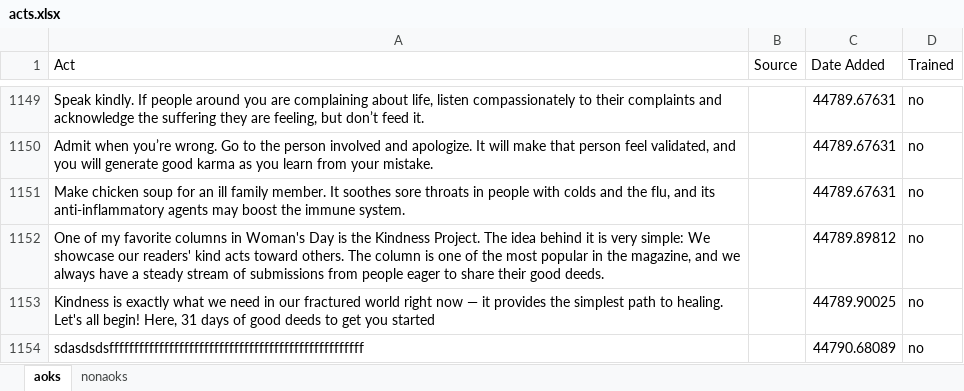
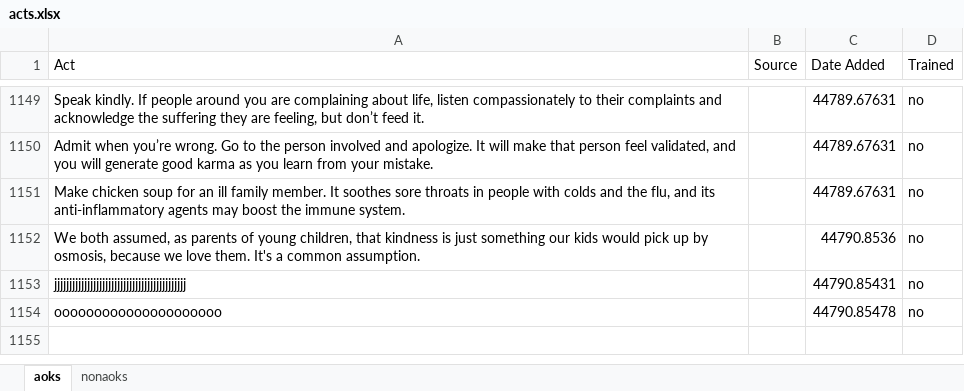
Before and after one commit to FaeqAlrimawi/kindnesswebsite, an Excel workbook: website/static/acts.xlsx, sheet aoks, drawn as a sheet; only a part is shown, gaps mark what is left out; values as stored, in another font and other column widths than the file's, no borders; removed rows and columns are numbered as before the commit, all else as after; the diff names each change by its address in the sheet, - before the commit and + after, or states it on an @@ line.

```diff
--- a/website/static/acts.xlsx (sheet aoks)
+++ b/website/static/acts.xlsx (sheet aoks)
-row 1152: One of my favorite columns in Woman's Day is the Kindness Project. The idea behind it is very simple: We showcase our readers' kind acts toward others. The column is one of the most popular in the magazine, and we always have a steady stream of submissions from people eager to share their good deeds. |  | 44789.89812 | no
-row 1153: Kindness is exactly what we need in our fractured world right now — it provides the simplest path to healing. Let's all begin! Here, 31 days of good deeds to get you started |  | 44789.90025 | no
-row 1154: sdasdsdsfffffffffffffffffffffffffffffffffffffffffffffffffff |  | 44790.68089 | no
+row 1152: We both assumed, as parents of young children, that kindness is just something our kids would pick up by osmosis, because we love them. It's a common assumption. |  | 44790.8536 | no
+row 1153: jjjjjjjjjjjjjjjjjjjjjjjjjjjjjjjjjjjjjjjjjjjj |  | 44790.85431 | no
+row 1154: ooooooooooooooooooooo |  | 44790.85478 | no
```
Also changed, not shown: 5 other files.
